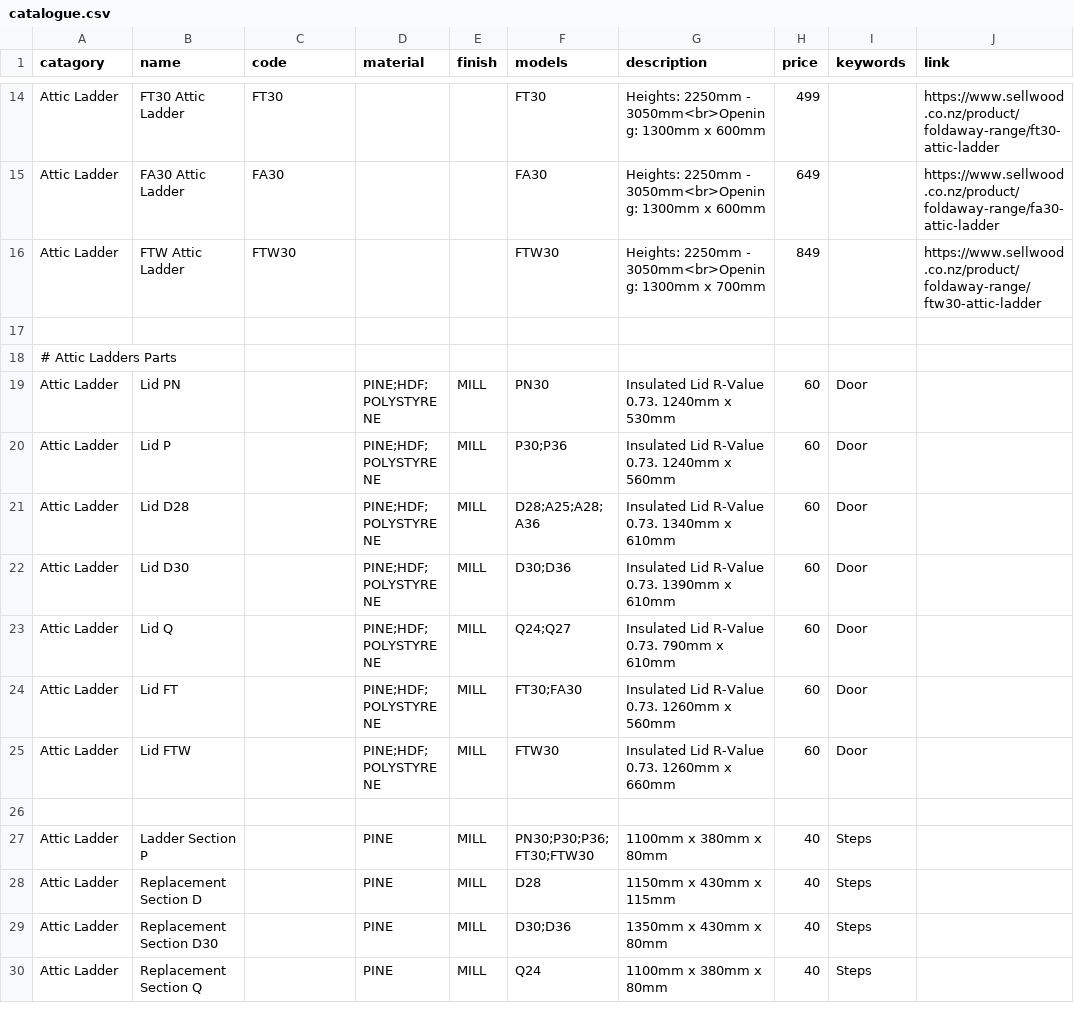
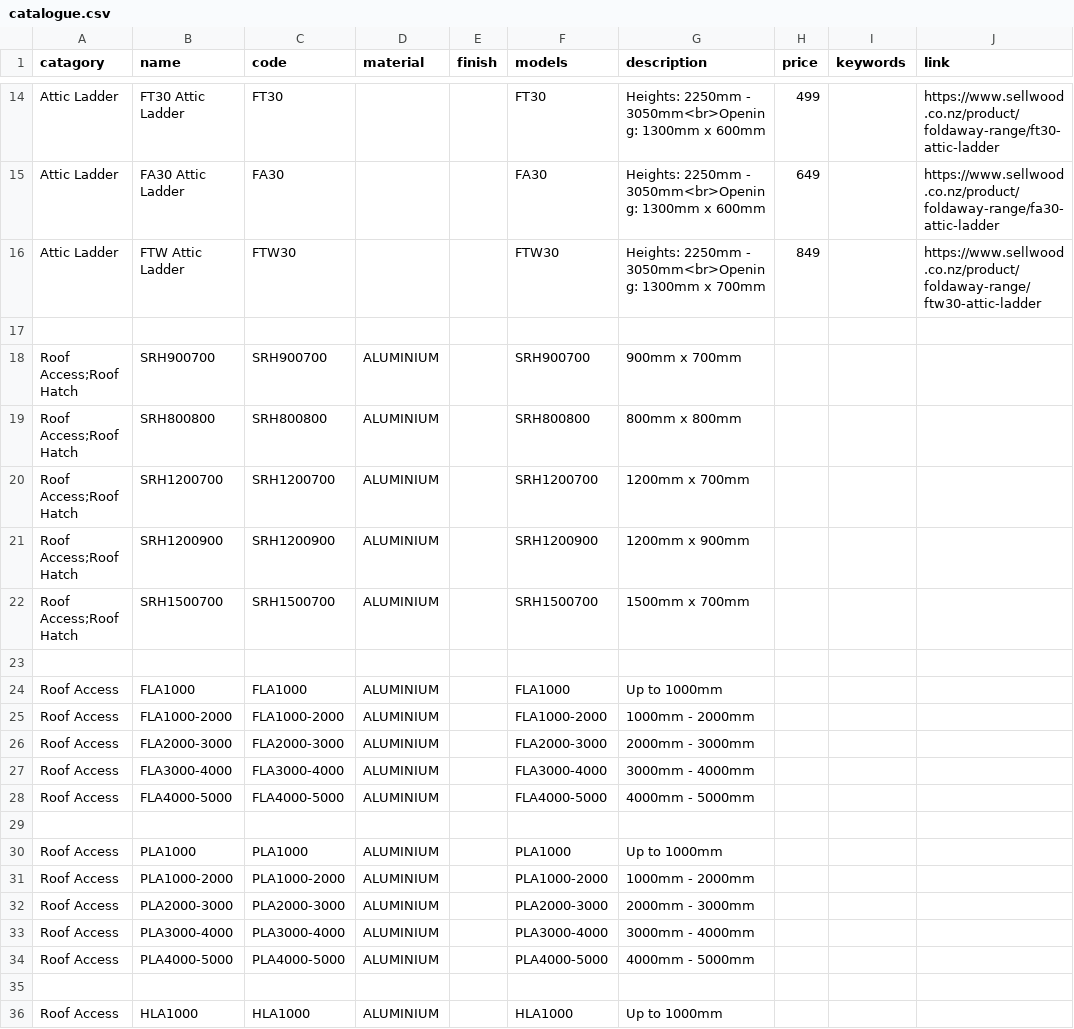
Before and after one commit to Sellwoodnz/Sellwood, a CSV file: catalogue.csv, drawn as a sheet; only a part is shown, gaps mark what is left out; the shorter side is filled out with more unchanged rows; the diff covers the shown part only.

Commit message:
Update catalogue.csv

```diff
--- a/catalogue.csv
+++ b/catalogue.csv
@@ -17 +17,20 @@ Attic Ladder,FTW Attic Ladder,FTW30,,,FTW30,Heights: 2250mm - 3050mm<br>Opening:
 ,,,,,,,,,
+Roof Access;Roof Hatch,SRH900700,SRH900700,ALUMINIUM,,SRH900700,900mm x 700mm,,,
+Roof Access;Roof Hatch,SRH800800,SRH800800,ALUMINIUM,,SRH800800,800mm x 800mm,,,
+Roof Access;Roof Hatch,SRH1200700,SRH1200700,ALUMINIUM,,SRH1200700,1200mm x 700mm,,,
+Roof Access;Roof Hatch,SRH1200900,SRH1200900,ALUMINIUM,,SRH1200900,1200mm x 900mm,,,
+Roof Access;Roof Hatch,SRH1500700,SRH1500700,ALUMINIUM,,SRH1500700,1500mm x 700mm,,,
+,,,,,,,,,
+Roof Access,FLA1000,FLA1000,ALUMINIUM,,FLA1000,Up to 1000mm,,,
+Roof Access,FLA1000-2000,FLA1000-2000,ALUMINIUM,,FLA1000-2000,1000mm - 2000mm,,,
+Roof Access,FLA2000-3000,FLA2000-3000,ALUMINIUM,,FLA2000-3000,2000mm - 3000mm,,,
+Roof Access,FLA3000-4000,FLA3000-4000,ALUMINIUM,,FLA3000-4000,3000mm - 4000mm,,,
+Roof Access,FLA4000-5000,FLA4000-5000,ALUMINIUM,,FLA4000-5000,4000mm - 5000mm,,,
+,,,,,,,,,
+Roof Access,PLA1000,PLA1000,ALUMINIUM,,PLA1000,Up to 1000mm,,,
+Roof Access,PLA1000-2000,PLA1000-2000,ALUMINIUM,,PLA1000-2000,1000mm - 2000mm,,,
+Roof Access,PLA2000-3000,PLA2000-3000,ALUMINIUM,,PLA2000-3000,2000mm - 3000mm,,,
+Roof Access,PLA3000-4000,PLA3000-4000,ALUMINIUM,,PLA3000-4000,3000mm - 4000mm,,,
+Roof Access,PLA4000-5000,PLA4000-5000,ALUMINIUM,,PLA4000-5000,4000mm - 5000mm,,,
+,,,,,,,,,
+Roof Access,HLA1000,HLA1000,ALUMINIUM,,HLA1000,Up to 1000mm,,,
```
Also changed, not shown: 51 added rows and 1 edited cell elsewhere in this file.
